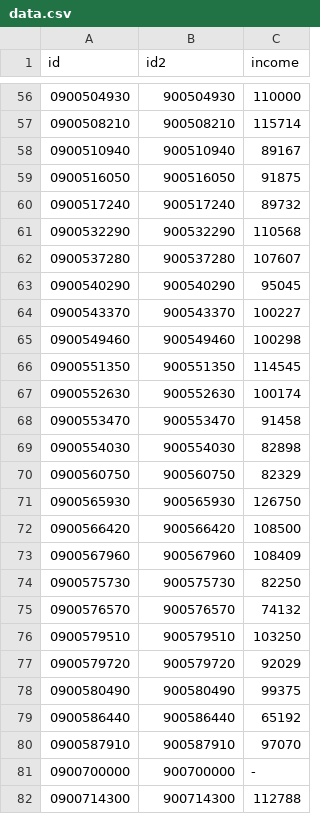
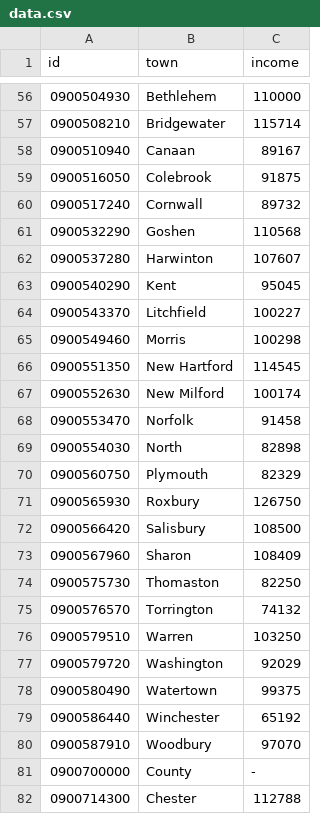
Before and after one commit to imagineLife/dataVisPractice, a CSV file: responsive/state/incomeWithLegend/data.csv, drawn as a sheet; only a part is shown, gaps mark what is left out; the diff covers the shown part only.

Commit message:
Includes townName in data.csv.

```diff
--- a/responsive/state/incomeWithLegend/data.csv
+++ b/responsive/state/incomeWithLegend/data.csv
@@ -1 +1 @@
-id,id2,income
+id,town,income
@@ -56,27 +56,27 @@ id,id2,income
-0900504930,900504930,110000
-0900508210,900508210,115714
-0900510940,900510940,89167
-0900516050,900516050,91875
-0900517240,900517240,89732
-0900532290,900532290,110568
-0900537280,900537280,107607
-0900540290,900540290,95045
-0900543370,900543370,100227
-0900549460,900549460,100298
-0900551350,900551350,114545
-0900552630,900552630,100174
-0900553470,900553470,91458
-0900554030,900554030,82898
-0900560750,900560750,82329
-0900565930,900565930,126750
-0900566420,900566420,108500
-0900567960,900567960,108409
-0900575730,900575730,82250
-0900576570,900576570,74132
-0900579510,900579510,103250
-0900579720,900579720,92029
-0900580490,900580490,99375
-0900586440,900586440,65192
-0900587910,900587910,97070
-0900700000,900700000,-
-0900714300,900714300,112788
+0900504930,Bethlehem,110000
+0900508210,Bridgewater,115714
+0900510940,Canaan,89167
+0900516050,Colebrook,91875
+0900517240,Cornwall,89732
+0900532290,Goshen,110568
+0900537280,Harwinton,107607
+0900540290,Kent,95045
+0900543370,Litchfield,100227
+0900549460,Morris,100298
+0900551350,New Hartford,114545
+0900552630,New Milford,100174
+0900553470,Norfolk,91458
+0900554030,North,82898
+0900560750,Plymouth,82329
+0900565930,Roxbury,126750
+0900566420,Salisbury,108500
+0900567960,Sharon,108409
+0900575730,Thomaston,82250
+0900576570,Torrington,74132
+0900579510,Warren,103250
+0900579720,Washington,92029
+0900580490,Watertown,99375
+0900586440,Winchester,65192
+0900587910,Woodbury,97070
+0900700000,County,-
+0900714300,Chester,112788
```
Also changed, not shown: 148 edited cells elsewhere in this file.
